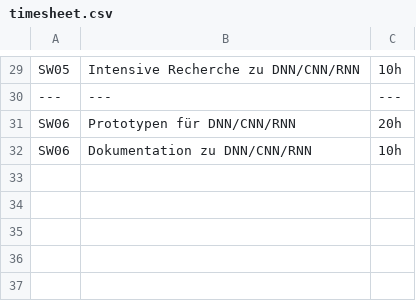
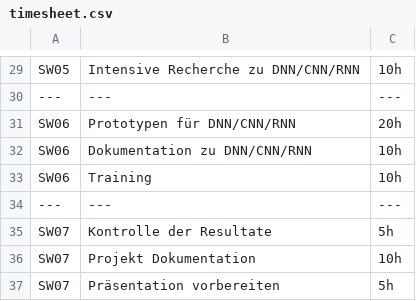
Before and after one commit to RubenNunez/ba-thesis-voicetrigger-in-mobileapps, a CSV file: timesheet.csv, drawn as a sheet; only a part is shown, gaps mark what is left out; the diff names each change by its address in the sheet, - before the commit and + after, or states it on an @@ line.

Commit message:
timsheet

```diff
--- a/timesheet.csv
+++ b/timesheet.csv
+row 33: SW06 | Training | 10h
+row 34: --- | --- | ---
+row 35: SW07 | Kontrolle der Resultate | 5h
+row 36: SW07 | Projekt Dokumentation | 10h
+row 37: SW07 | Präsentation vorbereiten | 5h
```
